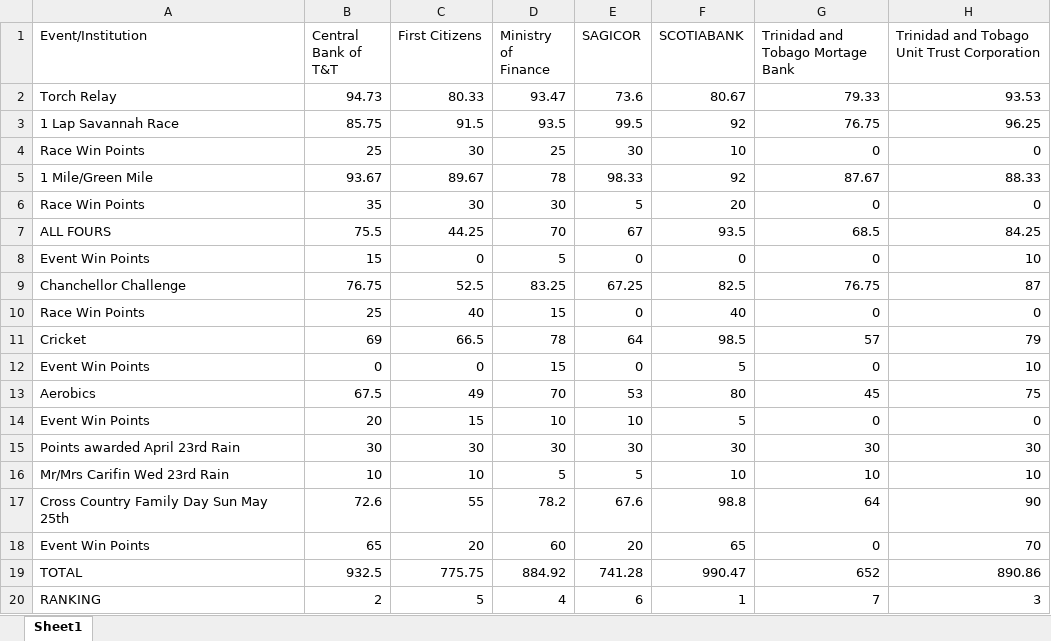
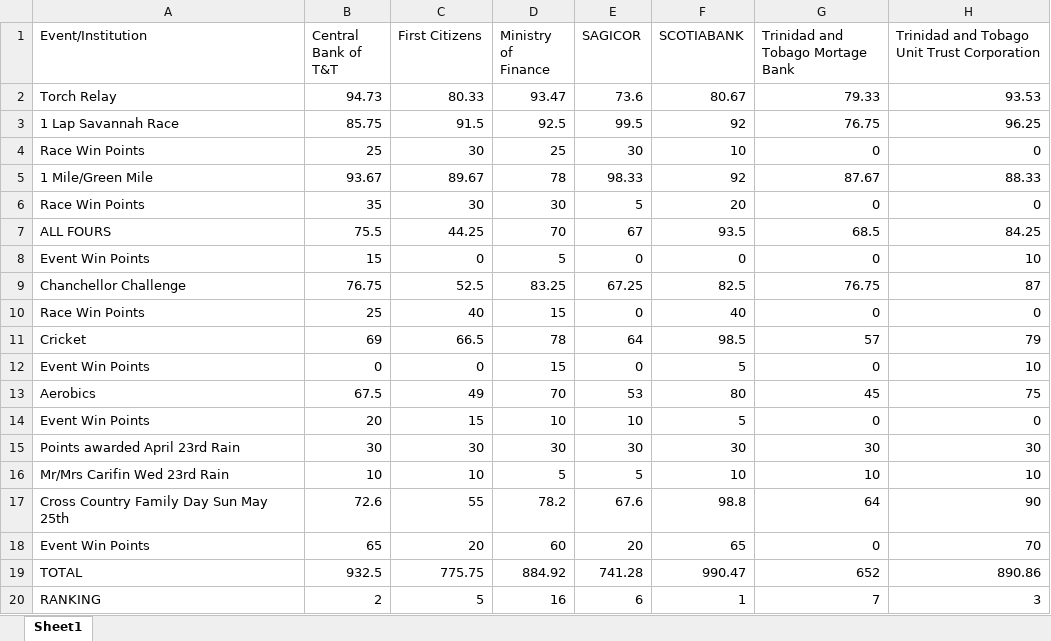
Before and after one commit to CarifinResultsSystem/INFO3604Project, an Excel workbook: uploads/d5e6a1bcbcc4432ab84d8aa7b342201d.xlsx, sheet Sheet1, drawn as a sheet; values as stored, in another font and other column widths than the file's, no borders; the diff names each change by its address in the sheet, - before the commit and + after, or states it on an @@ line.

```diff
--- a/uploads/d5e6a1bcbcc4432ab84d8aa7b342201d.xlsx (sheet Sheet1)
+++ b/uploads/d5e6a1bcbcc4432ab84d8aa7b342201d.xlsx (sheet Sheet1)
-D3 (Ministry of Finance): 93.5
+D3 (Ministry of Finance): 92.5
-D20 (Ministry of Finance): 4
+D20 (Ministry of Finance): 16
```
Also changed, not shown: 3 other files.
